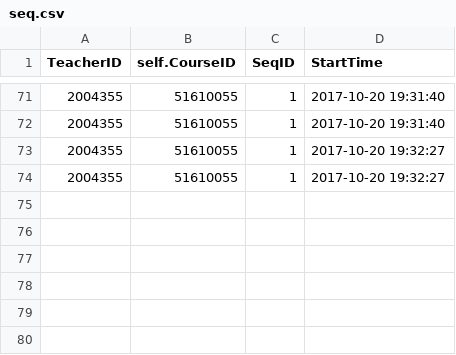
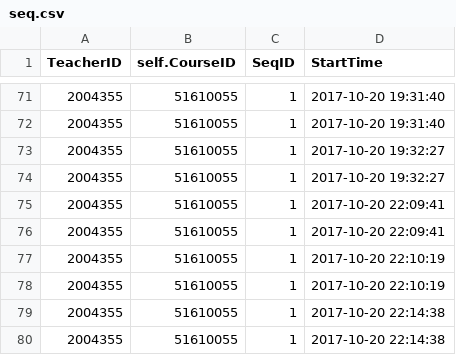
Before and after one commit to qq768350992/new_ws1, a CSV file: data/seq.csv, drawn as a sheet; only a part is shown, gaps mark what is left out; the diff names each change by its address in the sheet, - before the commit and + after, or states it on an @@ line.

```diff
--- a/data/seq.csv
+++ b/data/seq.csv
+row 75: 2004355 | 51610055 | 1 | 2017-10-20 22:09:41
+row 76: 2004355 | 51610055 | 1 | 2017-10-20 22:09:41
+row 77: 2004355 | 51610055 | 1 | 2017-10-20 22:10:19
+row 78: 2004355 | 51610055 | 1 | 2017-10-20 22:10:19
+row 79: 2004355 | 51610055 | 1 | 2017-10-20 22:14:38
+row 80: 2004355 | 51610055 | 1 | 2017-10-20 22:14:38
```
Also changed, not shown: data/2004355_51610055_1_checkinDetail.csv, 3 other files.
